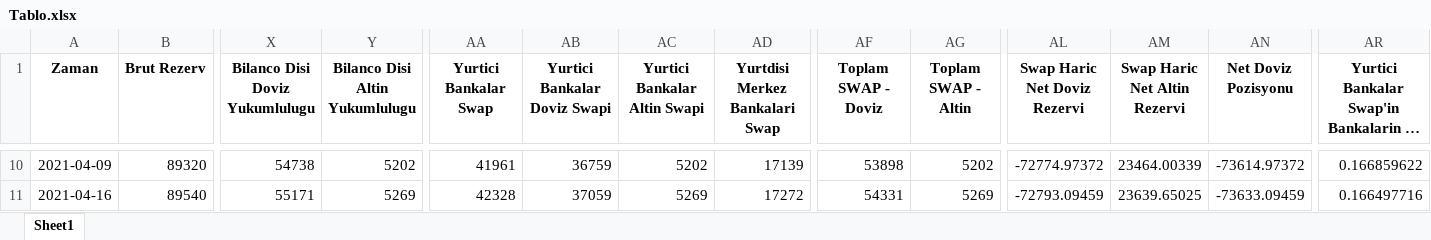
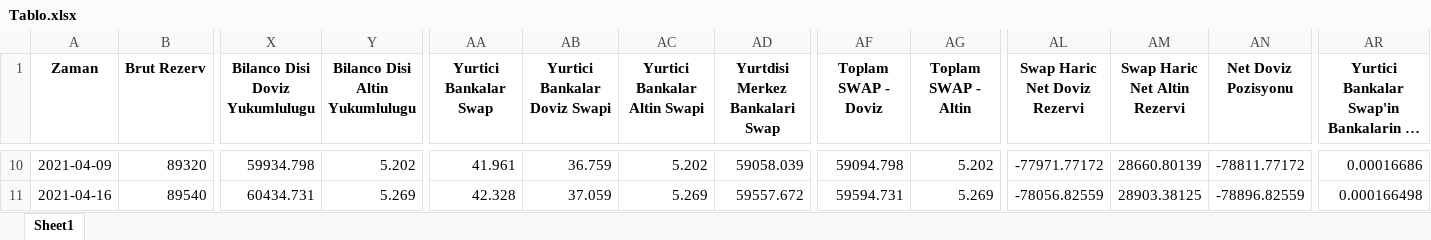
Before and after one commit to mb-reserves/mb-reserves.github.io, an Excel workbook: docs/Tablo.xlsx, sheet Sheet1, drawn as a sheet; only a part is shown, gaps mark what is left out; long unchanged cells end in …; values as stored, in another font and other column widths than the file's, no borders; the diff covers the shown part only; the diff names each change by its address in the sheet, - before the commit and + after, or states it on an @@ line.

```diff
--- a/docs/Tablo.xlsx (sheet Sheet1)
+++ b/docs/Tablo.xlsx (sheet Sheet1)
-X10 (Bilanco Disi Doviz Yukumlulugu): 54738
+X10 (Bilanco Disi Doviz Yukumlulugu): 59934.798
-Y10 (Bilanco Disi Altin Yukumlulugu): 5202
+Y10 (Bilanco Disi Altin Yukumlulugu): 5.202
-AA10 (Yurtici Bankalar Swap): 41961
+AA10 (Yurtici Bankalar Swap): 41.961
-AB10 (Yurtici Bankalar Doviz Swapi): 36759
+AB10 (Yurtici Bankalar Doviz Swapi): 36.759
-AC10 (Yurtici Bankalar Altin Swapi): 5202
+AC10 (Yurtici Bankalar Altin Swapi): 5.202
-AD10 (Yurtdisi Merkez Bankalari Swap): 17139
+AD10 (Yurtdisi Merkez Bankalari Swap): 59058.039
-AF10 (Toplam SWAP - Doviz): 53898
+AF10 (Toplam SWAP - Doviz): 59094.798
-AG10 (Toplam SWAP - Altin): 5202
+AG10 (Toplam SWAP - Altin): 5.202
-AL10 (Swap Haric Net Doviz Rezervi): -72774.97372
+AL10 (Swap Haric Net Doviz Rezervi): -77971.77172
-AM10 (Swap Haric Net Altin Rezervi): 23464.00339
+AM10 (Swap Haric Net Altin Rezervi): 28660.80139
-AN10 (Net Doviz Pozisyonu): -73614.97372
+AN10 (Net Doviz Pozisyonu): -78811.77172
-AR10: 0.166859622
+AR10: 0.00016686
-X11 (Bilanco Disi Doviz Yukumlulugu): 55171
+X11 (Bilanco Disi Doviz Yukumlulugu): 60434.731
-Y11 (Bilanco Disi Altin Yukumlulugu): 5269
+Y11 (Bilanco Disi Altin Yukumlulugu): 5.269
-AA11 (Yurtici Bankalar Swap): 42328
+AA11 (Yurtici Bankalar Swap): 42.328
-AB11 (Yurtici Bankalar Doviz Swapi): 37059
+AB11 (Yurtici Bankalar Doviz Swapi): 37.059
-AC11 (Yurtici Bankalar Altin Swapi): 5269
+AC11 (Yurtici Bankalar Altin Swapi): 5.269
-AD11 (Yurtdisi Merkez Bankalari Swap): 17272
+AD11 (Yurtdisi Merkez Bankalari Swap): 59557.672
-AF11 (Toplam SWAP - Doviz): 54331
+AF11 (Toplam SWAP - Doviz): 59594.731
-AG11 (Toplam SWAP - Altin): 5269
+AG11 (Toplam SWAP - Altin): 5.269
-AL11 (Swap Haric Net Doviz Rezervi): -72793.09459
+AL11 (Swap Haric Net Doviz Rezervi): -78056.82559
-AM11 (Swap Haric Net Altin Rezervi): 23639.65025
+AM11 (Swap Haric Net Altin Rezervi): 28903.38125
-AN11 (Net Doviz Pozisyonu): -73633.09459
+AN11 (Net Doviz Pozisyonu): -78896.82559
-AR11: 0.166497716
+AR11: 0.000166498
```
Also changed, not shown: 1 added row and 534 edited cells elsewhere in this sheet, docs/data_table.xlsx, 5 other files.
